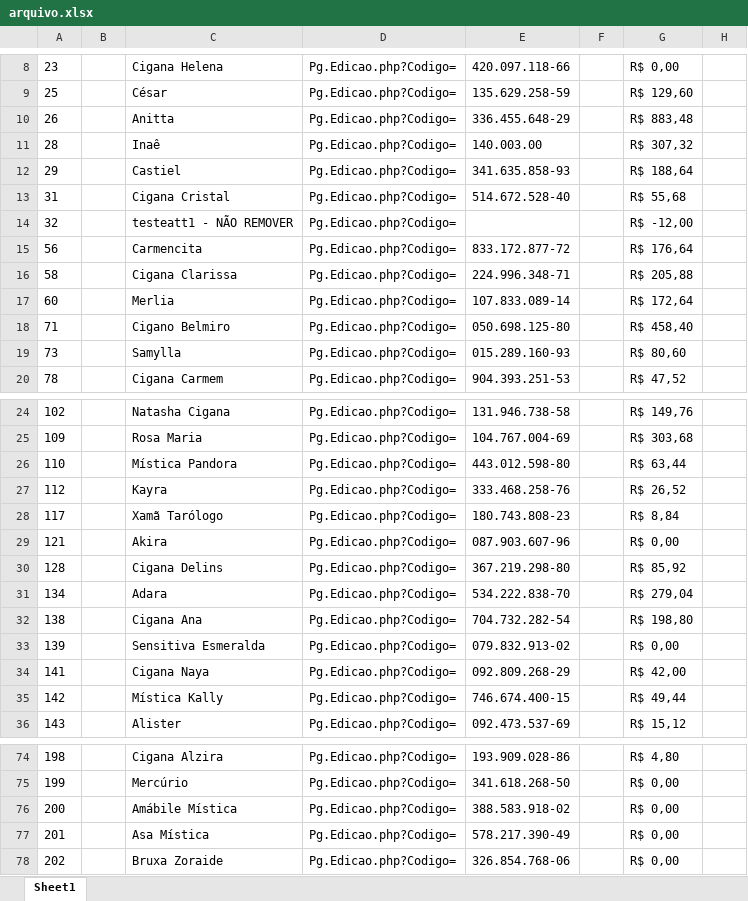
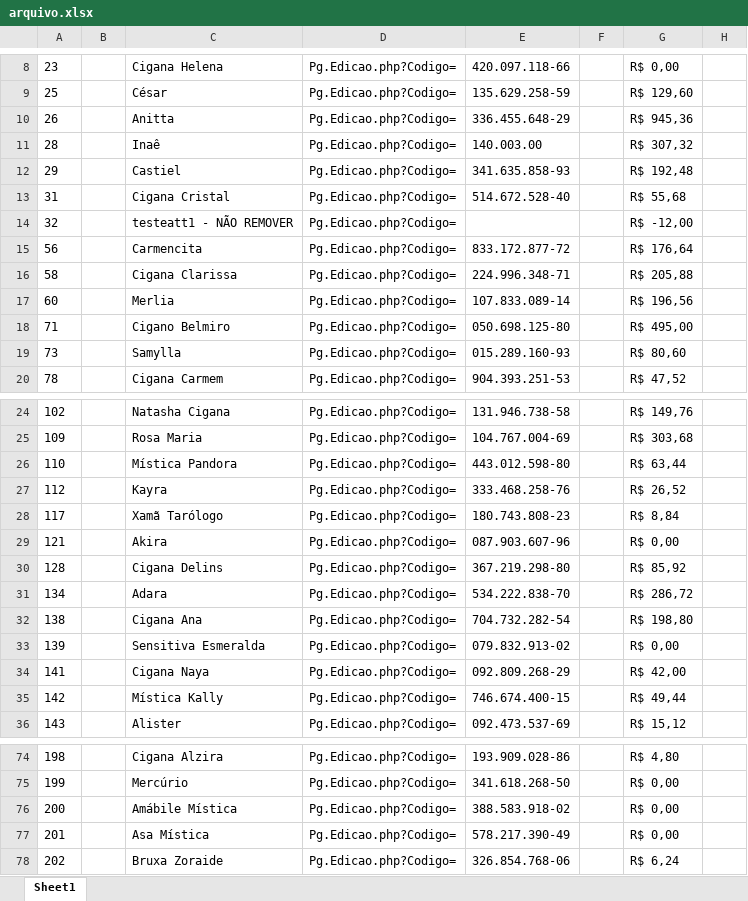
Before and after one commit to helio2323/esoteric-bot, an Excel workbook: arquivo.xlsx, sheet Sheet1, drawn as a sheet; only a part is shown, gaps mark what is left out; values as stored, in another font and other column widths than the file's, no borders; the diff names each change by its address in the sheet, - before the commit and + after, or states it on an @@ line.

```diff
--- a/arquivo.xlsx (sheet Sheet1)
+++ b/arquivo.xlsx (sheet Sheet1)
-G10: R$ 883,48
+G10: R$ 945,36
-G12: R$ 188,64
+G12: R$ 192,48
-G17: R$ 172,64
+G17: R$ 196,56
-G18: R$ 458,40
+G18: R$ 495,00
-G31: R$ 279,04
+G31: R$ 286,72
-G78: R$ 0,00
+G78: R$ 6,24
```
Also changed, not shown: 2 other files.
